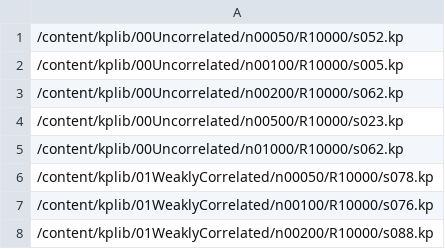
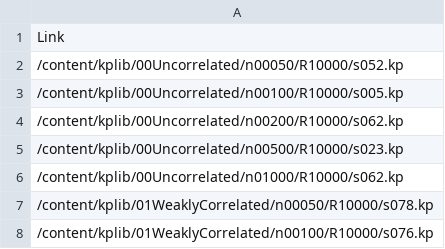
Before and after one commit to JTNghia/AI_Subject, a CSV file: File/Link.csv, drawn as a sheet; only a part is shown; the shorter side is filled out with more unchanged rows; the diff names each change by its address in the sheet, - before the commit and + after, or states it on an @@ line.

Commit message:
update link.csv

```diff
--- a/File/Link.csv
+++ b/File/Link.csv
+row 1: Link
```
